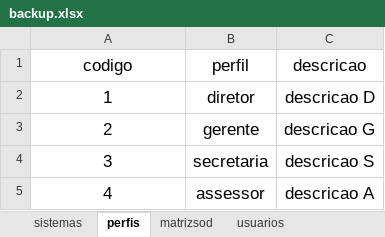
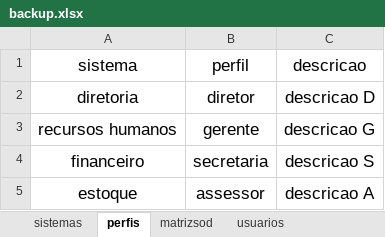
Before and after one commit to cleytonmuto/certificacao-1, an Excel workbook: model/backup.xlsx, sheet perfis, drawn as a sheet; values as stored, in another font and other column widths than the file's, no borders; the diff names each change by its address in the sheet, - before the commit and + after, or states it on an @@ line.

Commit message:
fix: changed codigo for sistema in perfil

```diff
--- a/model/backup.xlsx (sheet perfis)
+++ b/model/backup.xlsx (sheet perfis)
-A1: codigo
+A1: sistema
-A2 (sistema): 1
+A2 (sistema): diretoria
-A3 (sistema): 2
+A3 (sistema): recursos humanos
-A4 (sistema): 3
+A4 (sistema): financeiro
-A5 (sistema): 4
+A5 (sistema): estoque
```
Also changed, not shown: sheet matrizsod, model/database.xlsx, 5 other files.
